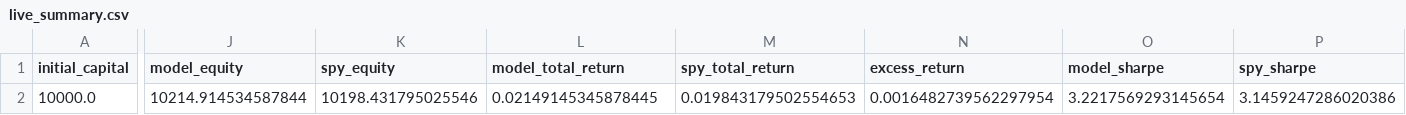
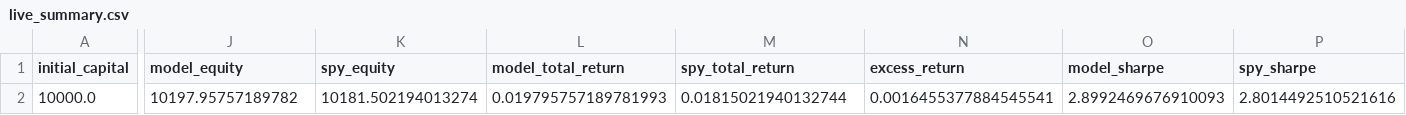
Before and after one commit to evantykwork02/spy-v17-production, a CSV file: live_tracker/live_summary.csv, drawn as a sheet; only a part is shown, gaps mark what is left out; the diff covers the shown part only; the diff names each change by its address in the sheet, - before the commit and + after, or states it on an @@ line.

```diff
--- a/live_tracker/live_summary.csv
+++ b/live_tracker/live_summary.csv
-J2 (model_equity): 10214.914534587844
+J2 (model_equity): 10197.95757189782
-K2 (spy_equity): 10198.431795025546
+K2 (spy_equity): 10181.502194013274
-L2 (model_total_return): 0.02149145345878445
+L2 (model_total_return): 0.019795757189781993
-M2 (spy_total_return): 0.019843179502554653
+M2 (spy_total_return): 0.01815021940132744
-N2 (excess_return): 0.0016482739562297954
+N2 (excess_return): 0.0016455377884545541
-O2 (model_sharpe): 3.2217569293145654
+O2 (model_sharpe): 2.8992469676910093
-P2 (spy_sharpe): 3.1459247286020386
+P2 (spy_sharpe): 2.8014492510521616
```
Also changed, not shown: 2 edited cells elsewhere in this file, live_tracker/live_equity_curve.csv, live_tracker/live_signal_periods.csv, 10 other files.
